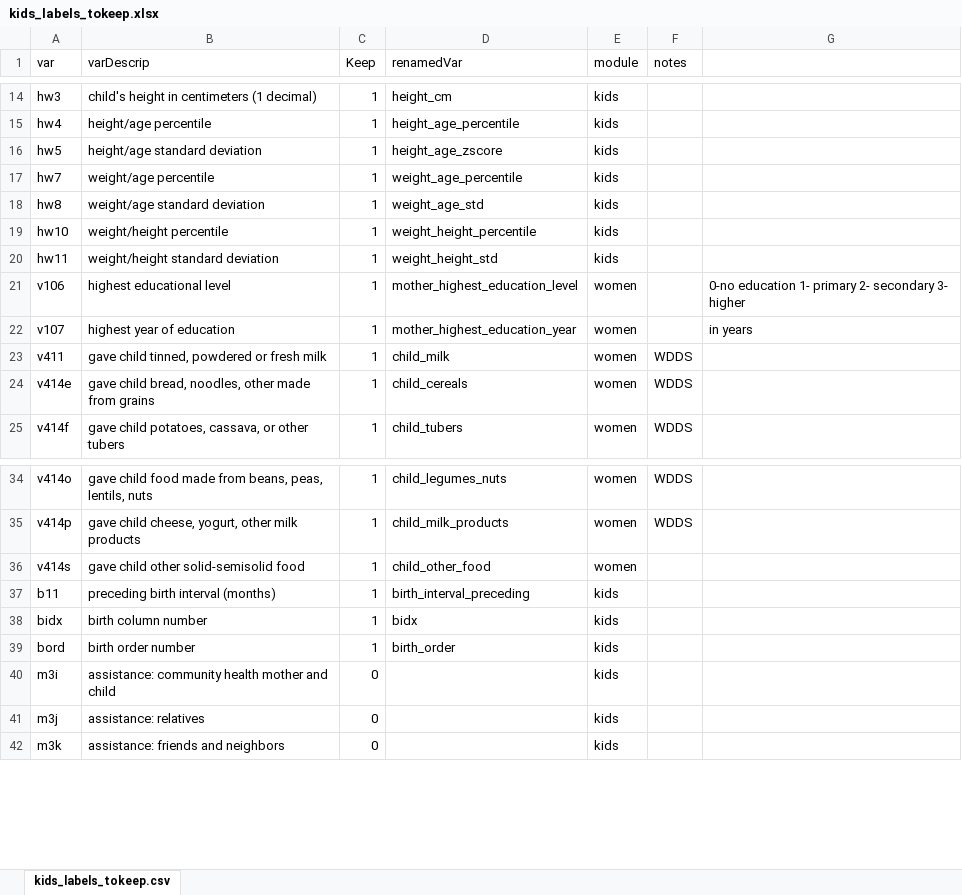
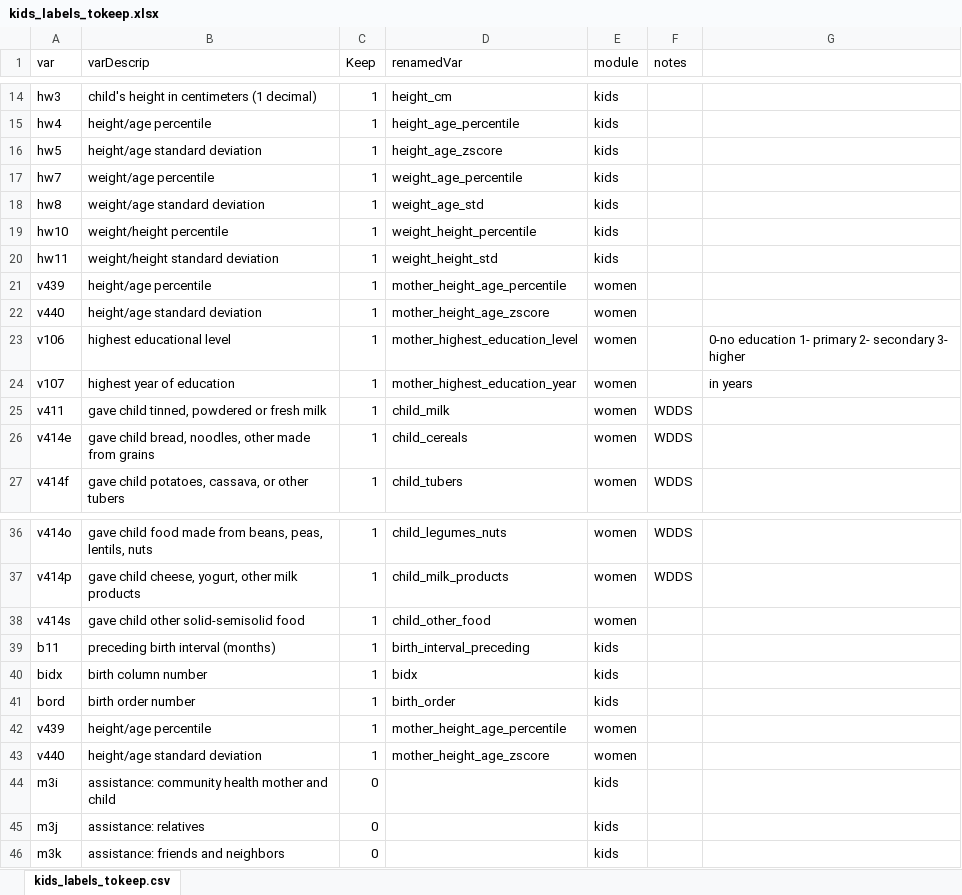
Before and after one commit to patrickgault/RwandaLAM, an Excel workbook: Excel/Archive/kids_labels_tokeep.xlsx, sheet kids_labels_tokeep.csv, drawn as a sheet; only a part is shown, gaps mark what is left out; values as stored, in another font and other column widths than the file's, no borders; the diff names each change by its address in the sheet, - before the commit and + after, or states it on an @@ line.

```diff
--- a/Excel/Archive/kids_labels_tokeep.xlsx (sheet kids_labels_tokeep.csv)
+++ b/Excel/Archive/kids_labels_tokeep.xlsx (sheet kids_labels_tokeep.csv)
+row 21: v439 | height/age percentile | 1 | mother_height_age_percentile | women
+row 22: v440 | height/age standard deviation | 1 | mother_height_age_zscore | women
+row 42: v439 | height/age percentile | 1 | mother_height_age_percentile | women
+row 43: v440 | height/age standard deviation | 1 | mother_height_age_zscore | women
```
Also changed, not shown: 6 other files.
